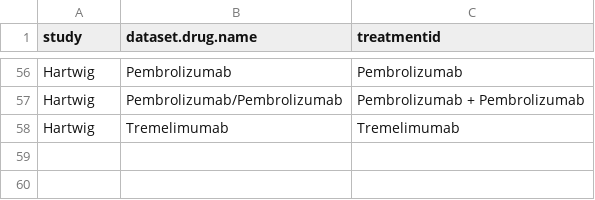
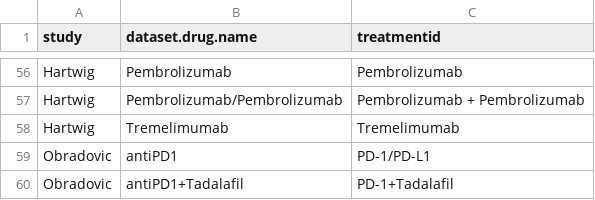
Before and after one commit to BHKLAB-DataProcessing/ICB_Common, a CSV file: data/curation_drug.csv, drawn as a sheet; only a part is shown, gaps mark what is left out.

Commit message:
add Obradovic head and neck cohort

```diff
--- a/data/curation_drug.csv
+++ b/data/curation_drug.csv
@@ -58 +58,3 @@ Hartwig,Pembrolizumab/Pembrolizumab,Pembrolizumab + Pembrolizumab
 Hartwig,Tremelimumab,Tremelimumab
+Obradovic,antiPD1,PD-1/PD-L1
+Obradovic,antiPD1+Tadalafil,PD-1+Tadalafil
```
